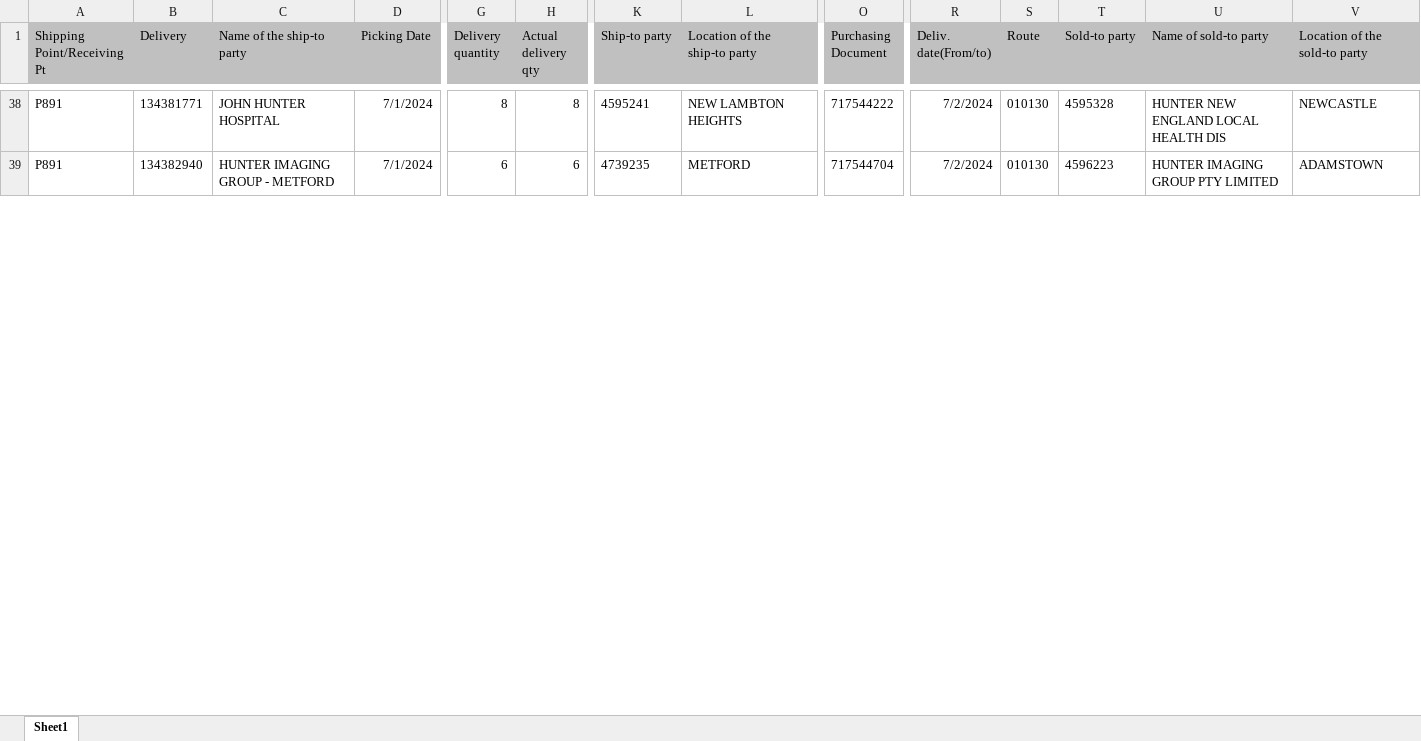
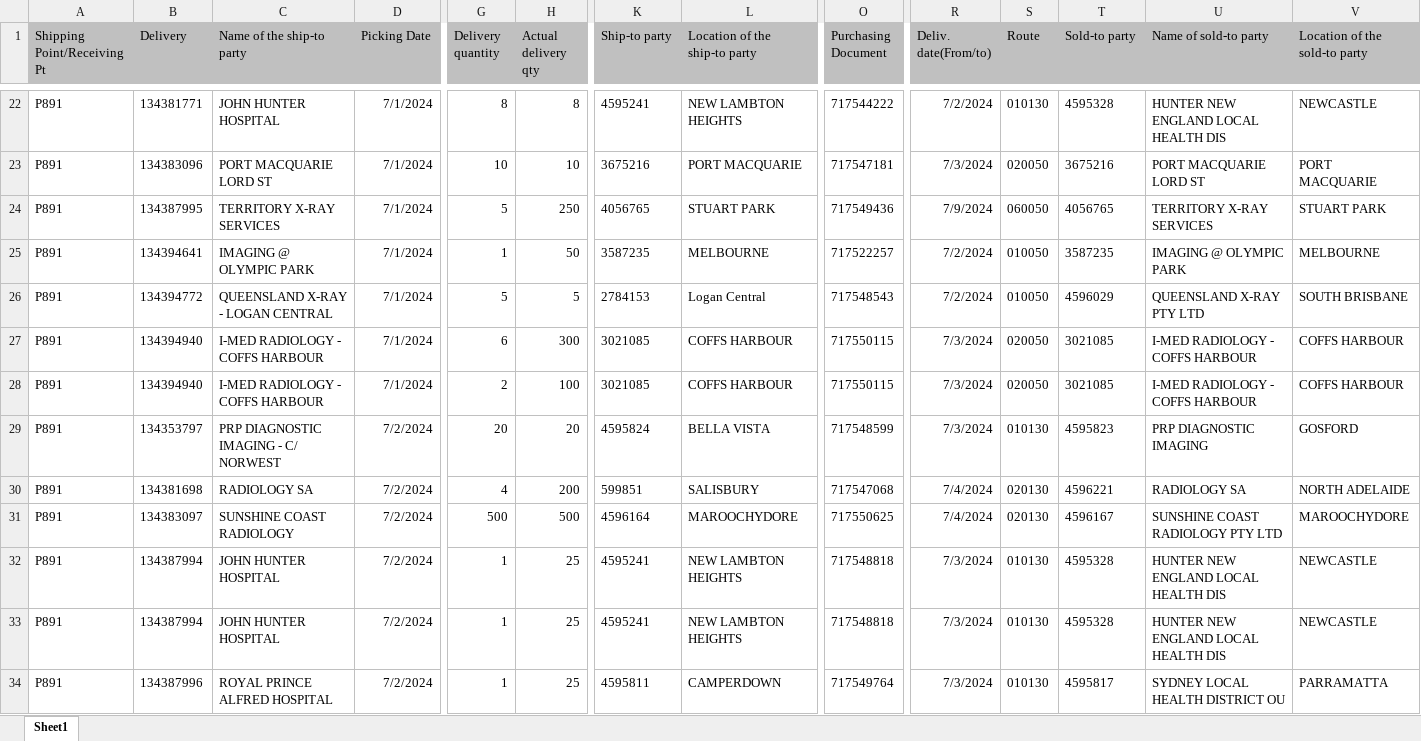
Before and after one commit to janphoenix/anz, an Excel workbook: ANZ.XLSX, sheet Sheet1, drawn as a sheet; only a part is shown, gaps mark what is left out; values as stored, in another font and other column widths than the file's, no borders; addresses are those after the commit; rows hold the shown columns only; the diff covers the shown part only; the diff names each change by its address in the sheet, - before the commit and + after, or states it on an @@ line.

```diff
--- a/ANZ.XLSX (sheet Sheet1)
+++ b/ANZ.XLSX (sheet Sheet1)
-B23 (Delivery): 134382940
+B23 (Delivery): 134383096
-C23 (Name of the ship-to party): HUNTER IMAGING GROUP - METFORD
+C23 (Name of the ship-to party): PORT MACQUARIE LORD ST
-G23 (Delivery quantity): 6
+G23 (Delivery quantity): 10
-H23 (Actual delivery qty): 6
+H23 (Actual delivery qty): 10
-K23 (Ship-to party): 4739235
+K23 (Ship-to party): 3675216
-L23 (Location of the ship-to party): METFORD
+L23 (Location of the ship-to party): PORT MACQUARIE
-O23 (Purchasing Document): 717544704
+O23 (Purchasing Document): 717547181
-R23 (Deliv. date(From/to)): 7/2/2024
+R23 (Deliv. date(From/to)): 7/3/2024
-S23 (Route): 010130
+S23 (Route): 020050
-T23 (Sold-to party): 4596223
+T23 (Sold-to party): 3675216
-U23 (Name of sold-to party): HUNTER IMAGING GROUP PTY LIMITED
+U23 (Name of sold-to party): PORT MACQUARIE LORD ST
-V23 (Location of the sold-to party): ADAMSTOWN
+V23 (Location of the sold-to party): PORT MACQUARIE
+row 24: P891 | 134387995 | TERRITORY X-RAY SERVICES | 7/1/2024 | 5 | 250 | 4056765 | STUART PARK | 717549436 | 7/9/2024 | 060050 | 4056765 | TERRITORY X-RAY SERVICES | STUART PARK
+row 25: P891 | 134394641 | IMAGING @ OLYMPIC PARK | 7/1/2024 | 1 | 50 | 3587235 | MELBOURNE | 717522257 | 7/2/2024 | 010050 | 3587235 | IMAGING @ OLYMPIC PARK | MELBOURNE
+row 26: P891 | 134394772 | QUEENSLAND X-RAY - LOGAN CENTRAL | 7/1/2024 | 5 | 5 | 2784153 | Logan Central | 717548543 | 7/2/2024 | 010050 | 4596029 | QUEENSLAND X-RAY PTY LTD | SOUTH BRISBANE
+row 27: P891 | 134394940 | I-MED RADIOLOGY - COFFS HARBOUR | 7/1/2024 | 6 | 300 | 3021085 | COFFS HARBOUR | 717550115 | 7/3/2024 | 020050 | 3021085 | I-MED RADIOLOGY - COFFS HARBOUR | COFFS HARBOUR
+row 28: P891 | 134394940 | I-MED RADIOLOGY - COFFS HARBOUR | 7/1/2024 | 2 | 100 | 3021085 | COFFS HARBOUR | 717550115 | 7/3/2024 | 020050 | 3021085 | I-MED RADIOLOGY - COFFS HARBOUR | COFFS HARBOUR
+row 29: P891 | 134353797 | PRP DIAGNOSTIC IMAGING - C/ NORWEST | 7/2/2024 | 20 | 20 | 4595824 | BELLA VISTA | 717548599 | 7/3/2024 | 010130 | 4595823 | PRP DIAGNOSTIC IMAGING | GOSFORD
+row 30: P891 | 134381698 | RADIOLOGY SA | 7/2/2024 | 4 | 200 | 599851 | SALISBURY | 717547068 | 7/4/2024 | 020130 | 4596221 | RADIOLOGY SA | NORTH ADELAIDE
+row 31: P891 | 134383097 | SUNSHINE COAST RADIOLOGY | 7/2/2024 | 500 | 500 | 4596164 | MAROOCHYDORE | 717550625 | 7/4/2024 | 020130 | 4596167 | SUNSHINE COAST RADIOLOGY PTY LTD | MAROOCHYDORE
+row 32: P891 | 134387994 | JOHN HUNTER HOSPITAL | 7/2/2024 | 1 | 25 | 4595241 | NEW LAMBTON HEIGHTS | 717548818 | 7/3/2024 | 010130 | 4595328 | HUNTER NEW ENGLAND LOCAL HEALTH DIS | NEWCASTLE
+row 33: P891 | 134387994 | JOHN HUNTER HOSPITAL | 7/2/2024 | 1 | 25 | 4595241 | NEW LAMBTON HEIGHTS | 717548818 | 7/3/2024 | 010130 | 4595328 | HUNTER NEW ENGLAND LOCAL HEALTH DIS | NEWCASTLE
+row 34: P891 | 134387996 | ROYAL PRINCE ALFRED HOSPITAL | 7/2/2024 | 1 | 25 | 4595811 | CAMPERDOWN | 717549764 | 7/3/2024 | 010130 | 4595817 | SYDNEY LOCAL HEALTH DISTRICT OU | PARRAMATTA
```
Also changed, not shown: 36 added rows, 16 removed rows and 26 edited cells elsewhere in this sheet.
